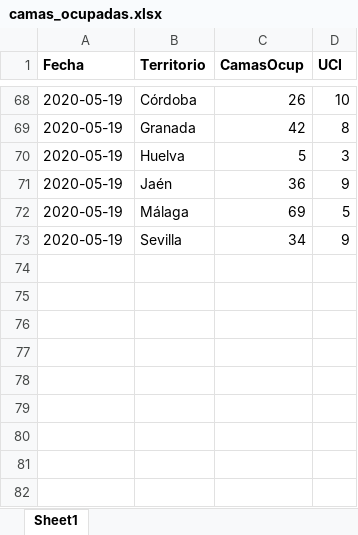
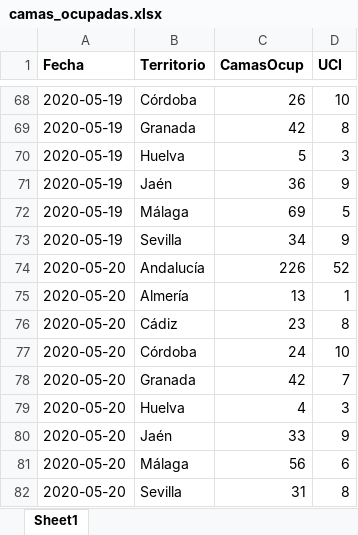
Before and after one commit to Pakillo/COVID19-Andalucia, an Excel workbook: datos/camas_ocupadas.xlsx, sheet Sheet1, drawn as a sheet; only a part is shown, gaps mark what is left out; values as stored, in another font and other column widths than the file's, no borders; the diff names each change by its address in the sheet, - before the commit and + after, or states it on an @@ line.

```diff
--- a/datos/camas_ocupadas.xlsx (sheet Sheet1)
+++ b/datos/camas_ocupadas.xlsx (sheet Sheet1)
+row 74: 2020-05-20 | Andalucía | 226 | 52
+row 75: 2020-05-20 | Almería | 13 | 1
+row 76: 2020-05-20 | Cádiz | 23 | 8
+row 77: 2020-05-20 | Córdoba | 24 | 10
+row 78: 2020-05-20 | Granada | 42 | 7
+row 79: 2020-05-20 | Huelva | 4 | 3
+row 80: 2020-05-20 | Jaén | 33 | 9
+row 81: 2020-05-20 | Málaga | 56 | 6
+row 82: 2020-05-20 | Sevilla | 31 | 8
```
Also changed, not shown: 35 other files.
